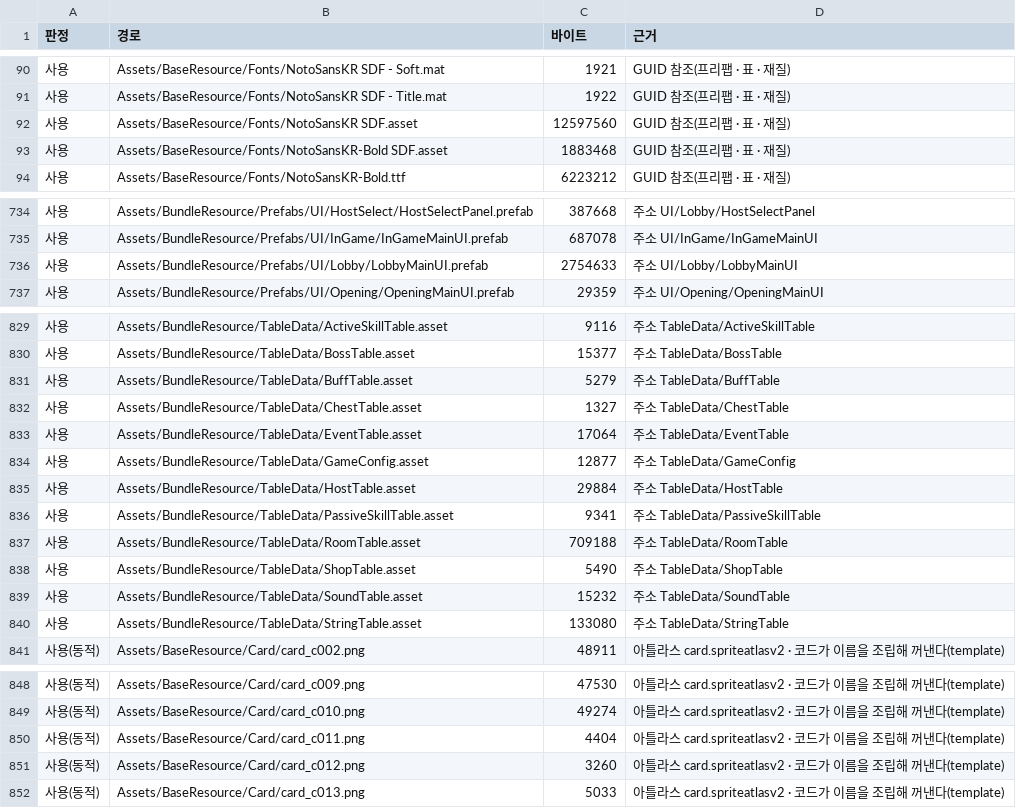
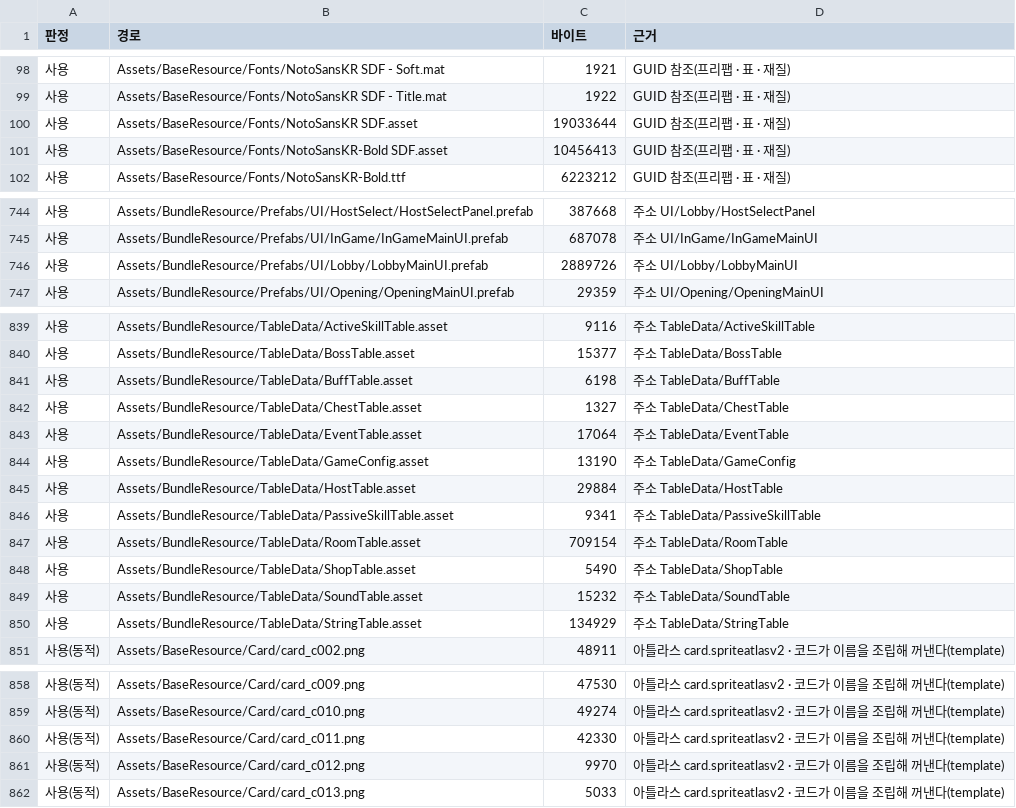
Before and after one commit to inpiawon-ui/AvengingSprit, a TSV file: Projects/AVSR/_exchange/ref/resource_audit/unused.tsv, drawn as a sheet; only a part is shown, gaps mark what is left out; the diff covers the shown part only.

```diff
--- a/Projects/AVSR/_exchange/ref/resource_audit/unused.tsv
+++ b/Projects/AVSR/_exchange/ref/resource_audit/unused.tsv
@@ -91,4 +99,4 @@
 사용	Assets/BaseResource/Fonts/NotoSansKR SDF - Title.mat	1922	GUID 참조(프리팹 · 표 · 재질)
-사용	Assets/BaseResource/Fonts/NotoSansKR SDF.asset	12597560	GUID 참조(프리팹 · 표 · 재질)
-사용	Assets/BaseResource/Fonts/NotoSansKR-Bold SDF.asset	1883468	GUID 참조(프리팹 · 표 · 재질)
+사용	Assets/BaseResource/Fonts/NotoSansKR SDF.asset	19033644	GUID 참조(프리팹 · 표 · 재질)
+사용	Assets/BaseResource/Fonts/NotoSansKR-Bold SDF.asset	10456413	GUID 참조(프리팹 · 표 · 재질)
 사용	Assets/BaseResource/Fonts/NotoSansKR-Bold.ttf	6223212	GUID 참조(프리팹 · 표 · 재질)
@@ -735,3 +745,3 @@
 사용	Assets/BundleResource/Prefabs/UI/InGame/InGameMainUI.prefab	687078	주소 UI/InGame/InGameMainUI
-사용	Assets/BundleResource/Prefabs/UI/Lobby/LobbyMainUI.prefab	2754633	주소 UI/Lobby/LobbyMainUI
+사용	Assets/BundleResource/Prefabs/UI/Lobby/LobbyMainUI.prefab	2889726	주소 UI/Lobby/LobbyMainUI
 사용	Assets/BundleResource/Prefabs/UI/Opening/OpeningMainUI.prefab	29359	주소 UI/Opening/OpeningMainUI
@@ -830,12 +840,12 @@
 사용	Assets/BundleResource/TableData/BossTable.asset	15377	주소 TableData/BossTable
-사용	Assets/BundleResource/TableData/BuffTable.asset	5279	주소 TableData/BuffTable
+사용	Assets/BundleResource/TableData/BuffTable.asset	6198	주소 TableData/BuffTable
 사용	Assets/BundleResource/TableData/ChestTable.asset	1327	주소 TableData/ChestTable
 사용	Assets/BundleResource/TableData/EventTable.asset	17064	주소 TableData/EventTable
-사용	Assets/BundleResource/TableData/GameConfig.asset	12877	주소 TableData/GameConfig
+사용	Assets/BundleResource/TableData/GameConfig.asset	13190	주소 TableData/GameConfig
 사용	Assets/BundleResource/TableData/HostTable.asset	29884	주소 TableData/HostTable
 사용	Assets/BundleResource/TableData/PassiveSkillTable.asset	9341	주소 TableData/PassiveSkillTable
-사용	Assets/BundleResource/TableData/RoomTable.asset	709188	주소 TableData/RoomTable
+사용	Assets/BundleResource/TableData/RoomTable.asset	709154	주소 TableData/RoomTable
 사용	Assets/BundleResource/TableData/ShopTable.asset	5490	주소 TableData/ShopTable
 사용	Assets/BundleResource/TableData/SoundTable.asset	15232	주소 TableData/SoundTable
-사용	Assets/BundleResource/TableData/StringTable.asset	133080	주소 TableData/StringTable
+사용	Assets/BundleResource/TableData/StringTable.asset	134929	주소 TableData/StringTable
 사용(동적)	Assets/BaseResource/Card/card_c002.png	48911	아틀라스 card.spriteatlasv2 · 코드가 이름을 조립해 꺼낸다(template)
@@ -849,4 +859,4 @@
 사용(동적)	Assets/BaseResource/Card/card_c010.png	49274	아틀라스 card.spriteatlasv2 · 코드가 이름을 조립해 꺼낸다(template)
-사용(동적)	Assets/BaseResource/Card/card_c011.png	4404	아틀라스 card.spriteatlasv2 · 코드가 이름을 조립해 꺼낸다(template)
-사용(동적)	Assets/BaseResource/Card/card_c012.png	3260	아틀라스 card.spriteatlasv2 · 코드가 이름을 조립해 꺼낸다(template)
+사용(동적)	Assets/BaseResource/Card/card_c011.png	42330	아틀라스 card.spriteatlasv2 · 코드가 이름을 조립해 꺼낸다(template)
+사용(동적)	Assets/BaseResource/Card/card_c012.png	9970	아틀라스 card.spriteatlasv2 · 코드가 이름을 조립해 꺼낸다(template)
 사용(동적)	Assets/BaseResource/Card/card_c013.png	5033	아틀라스 card.spriteatlasv2 · 코드가 이름을 조립해 꺼낸다(template)
```
Also changed, not shown: 10 added rows, 1 removed row and 3 edited cells elsewhere in this file.
